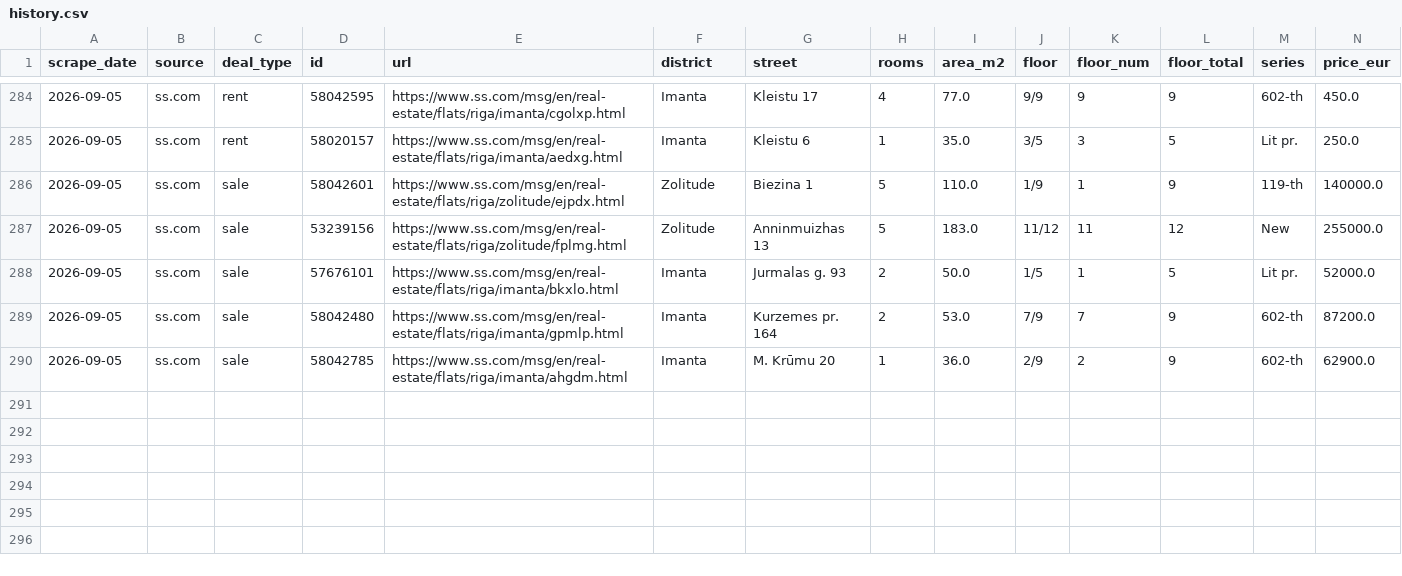
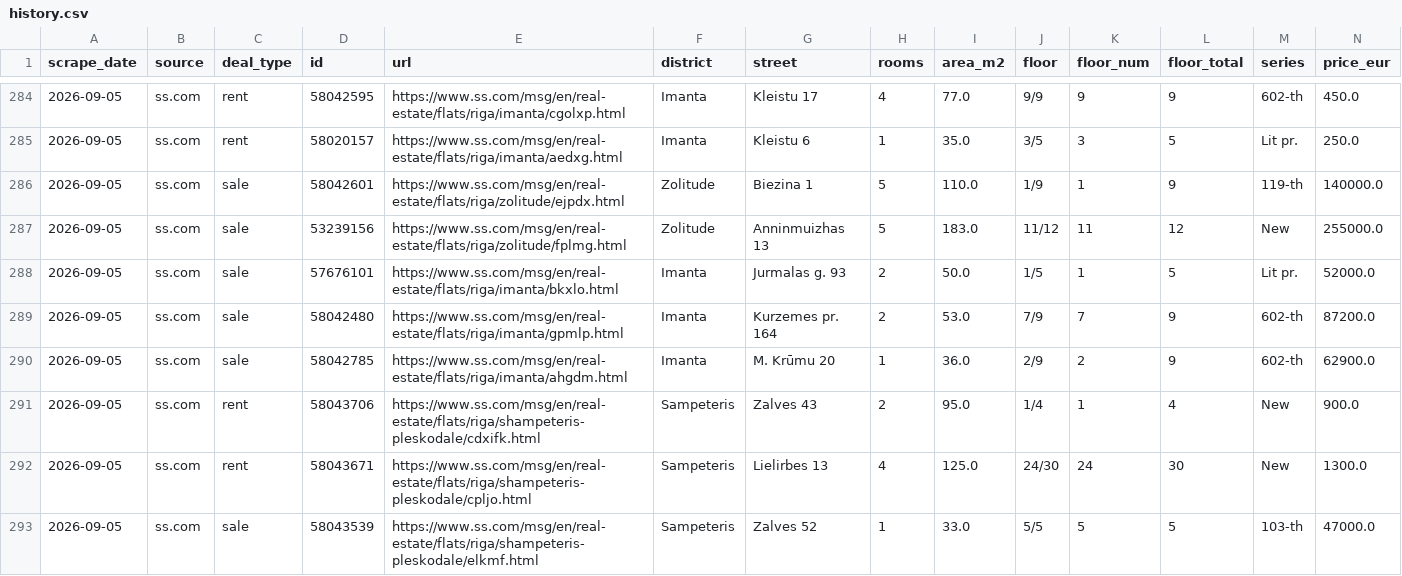
Before and after one commit to RHauslers/riga-flat-deals, a CSV file: data/history.csv, drawn as a sheet; only a part is shown, gaps mark what is left out; rows hold the shown columns only; the diff names each change by its address in the sheet, - before the commit and + after, or states it on an @@ line.

```diff
--- a/data/history.csv
+++ b/data/history.csv
+row 291: 2026-09-05 | ss.com | rent | 58043706 | https://www.ss.com/msg/en/real-estate/flats/riga/shampeteris-pleskodale/cdxifk.html | Sampeteris | Zalves 43 | 2 | 95.0 | 1/4 | 1 | 4 | New | 900.0
+row 292: 2026-09-05 | ss.com | rent | 58043671 | https://www.ss.com/msg/en/real-estate/flats/riga/shampeteris-pleskodale/cpljo.html | Sampeteris | Lielirbes 13 | 4 | 125.0 | 24/30 | 24 | 30 | New | 1300.0
+row 293: 2026-09-05 | ss.com | sale | 58043539 | https://www.ss.com/msg/en/real-estate/flats/riga/shampeteris-pleskodale/elkmf.html | Sampeteris | Zalves 52 | 1 | 33.0 | 5/5 | 5 | 5 | 103-th | 47000.0
```
Also changed, not shown: 1 other file.
